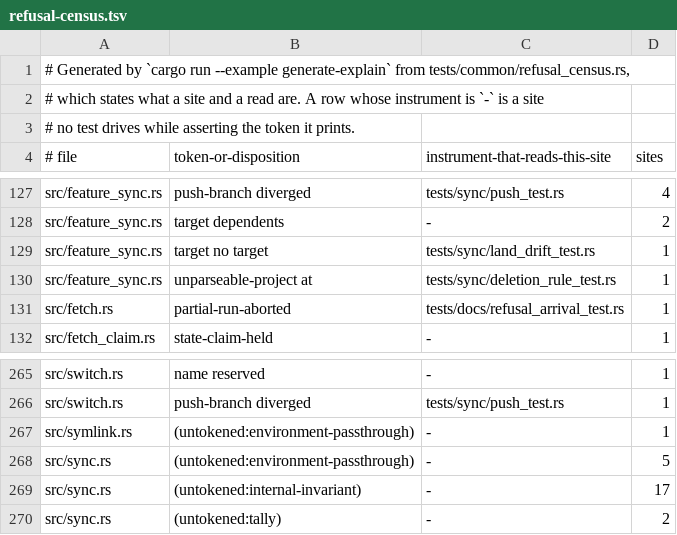
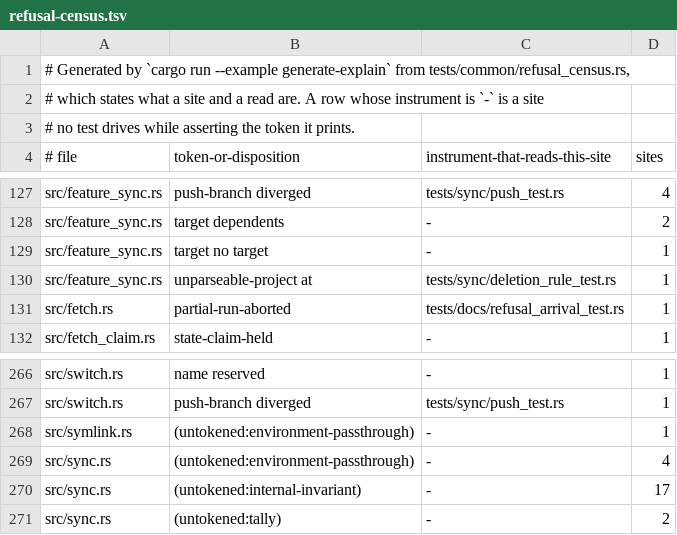
Before and after one commit to cwalv/repoweave, a TSV file: docs/internals/refusal-census.tsv, drawn as a sheet; only a part is shown, gaps mark what is left out; the diff covers the shown part only.

```diff
--- a/docs/internals/refusal-census.tsv
+++ b/docs/internals/refusal-census.tsv
@@ -128,3 +128,3 @@ src/feature_sync.rs	push-branch diverged	tests/sync/push_test.rs	4
 src/feature_sync.rs	target dependents	-	2
-src/feature_sync.rs	target no target	tests/sync/land_drift_test.rs	1
+src/feature_sync.rs	target no target	-	1
 src/feature_sync.rs	unparseable-project at	tests/sync/deletion_rule_test.rs	1
@@ -267,3 +268,3 @@ src/switch.rs	push-branch diverged	tests/sync/push_test.rs	1
 src/symlink.rs	(untokened:environment-passthrough)	-	1
-src/sync.rs	(untokened:environment-passthrough)	-	5
+src/sync.rs	(untokened:environment-passthrough)	-	4
 src/sync.rs	(untokened:internal-invariant)	-	17
```
Also changed, not shown: 1 added row and 6 edited cells elsewhere in this file.
